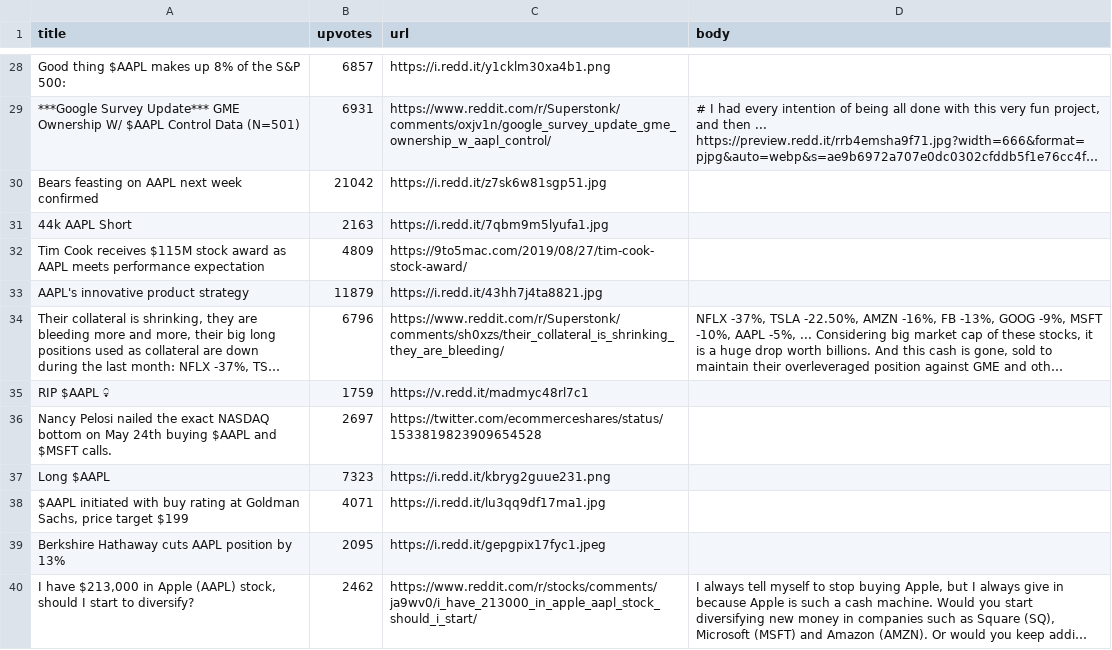
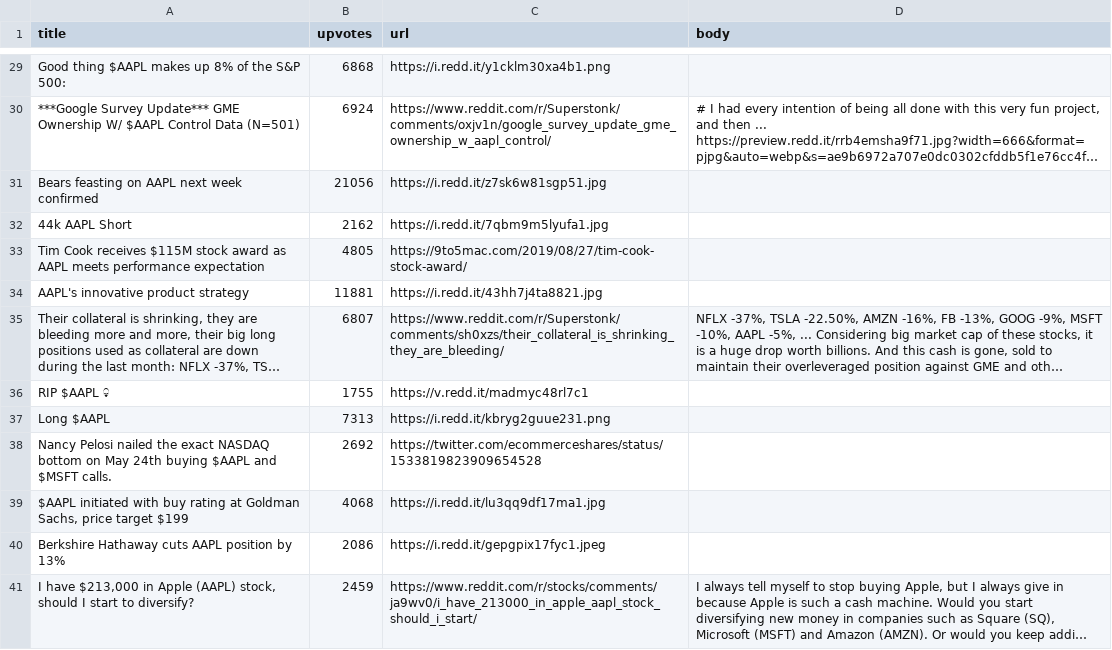
Before and after one commit to aaydesh09-hub/StockPred, a CSV file: subreddit_data.csv, drawn as a sheet; only a part is shown, gaps mark what is left out; long unchanged cells end in …; removed rows and columns are numbered as before the commit, all else as after; the diff covers the shown part only; the diff names each change by its address in the sheet, - before the commit and + after, or states it on an @@ line.

```diff
--- a/subreddit_data.csv
+++ b/subreddit_data.csv
-B29 (upvotes): 6857
+B29 (upvotes): 6868
-B30 (upvotes): 6931
+B30 (upvotes): 6924
-B31 (upvotes): 21042
+B31 (upvotes): 21056
-B32 (upvotes): 2163
+B32 (upvotes): 2162
-B33 (upvotes): 4809
+B33 (upvotes): 4805
-B34 (upvotes): 11879
+B34 (upvotes): 11881
-B35 (upvotes): 6796
+B35 (upvotes): 6807
-B36 (upvotes): 1759
+B36 (upvotes): 1755
-row 36: Nancy Pelosi nailed the exact NASDAQ bottom on May 24th buying $AAPL and $MSFT calls. | 2697 | https://twitter.com/ecommerceshares/status/1533819823909654528
-B37 (upvotes): 7323
+B37 (upvotes): 7313
+row 38: Nancy Pelosi nailed the exact NASDAQ bottom on May 24th buying $AAPL and $MSFT calls. | 2692 | https://twitter.com/ecommerceshares/status/1533819823909654528
-B39 (upvotes): 4071
+B39 (upvotes): 4068
-B40 (upvotes): 2095
+B40 (upvotes): 2086
-B41 (upvotes): 2462
+B41 (upvotes): 2459
```
Also changed, not shown: 11 added rows, 11 removed rows and 20 edited cells elsewhere in this file, 2 other files.
